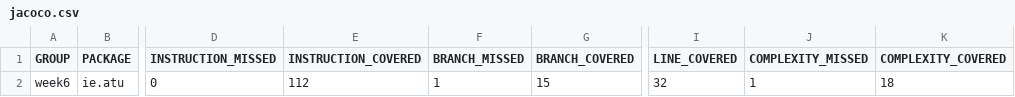
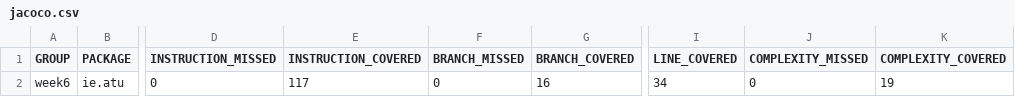
Before and after one commit to PatMilk96/The-Passenger, a CSV file: target/site/jacoco/jacoco.csv, drawn as a sheet; only a part is shown, gaps mark what is left out; the diff names each change by its address in the sheet, - before the commit and + after, or states it on an @@ line.

Commit message:
Changed Phone Test and Method

```diff
--- a/target/site/jacoco/jacoco.csv
+++ b/target/site/jacoco/jacoco.csv
-E2 (INSTRUCTION_COVERED): 112
+E2 (INSTRUCTION_COVERED): 117
-F2 (BRANCH_MISSED): 1
+F2 (BRANCH_MISSED): 0
-G2 (BRANCH_COVERED): 15
+G2 (BRANCH_COVERED): 16
-I2 (LINE_COVERED): 32
+I2 (LINE_COVERED): 34
-J2 (COMPLEXITY_MISSED): 1
+J2 (COMPLEXITY_MISSED): 0
-K2 (COMPLEXITY_COVERED): 18
+K2 (COMPLEXITY_COVERED): 19
```
Also changed, not shown: 15 other files.
